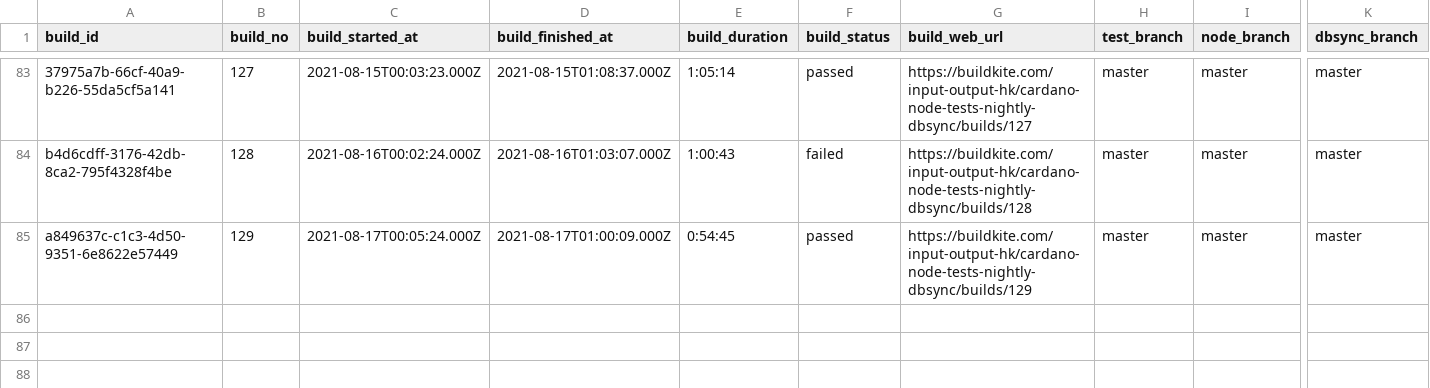
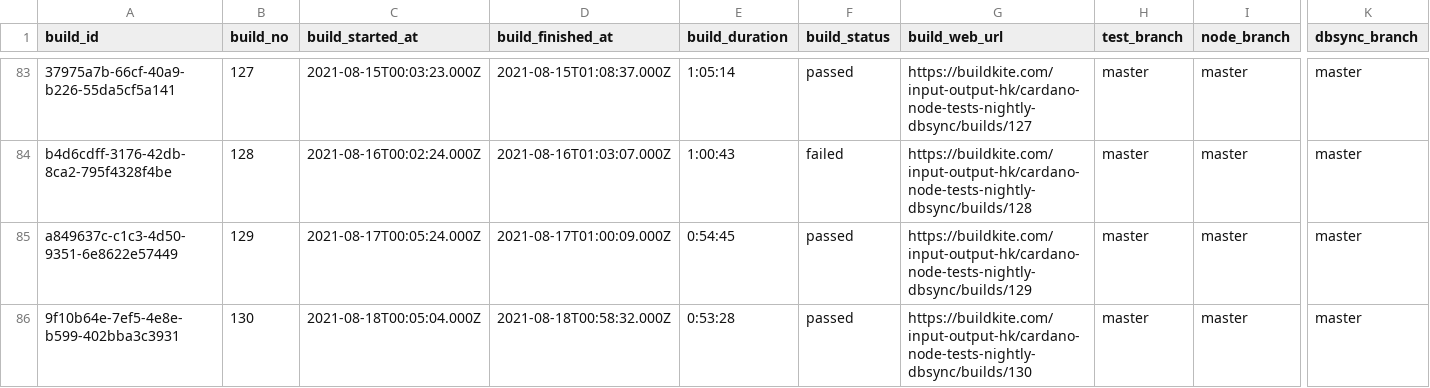
Before and after one commit to saratomaz/cardano-node-tests, a CSV file: sync_tests/csv_files/dbsync_nightly.csv, drawn as a sheet; only a part is shown, gaps mark what is left out; rows hold the shown columns only; the diff names each change by its address in the sheet, - before the commit and + after, or states it on an @@ line.

```diff
--- a/sync_tests/csv_files/dbsync_nightly.csv
+++ b/sync_tests/csv_files/dbsync_nightly.csv
+row 86: 9f10b64e-7ef5-4e8e-b599-402bba3c3931 | 130 | 2021-08-18T00:05:04.000Z | 2021-08-18T00:58:32.000Z | 0:53:28 | passed | https://buildkite.com/input-output-hk/cardano-node-tests-nightly-dbsync/builds/130 | master | master | master
```
Also changed, not shown: sync_tests/csv_files/node_nightly.csv, 1 other file.
